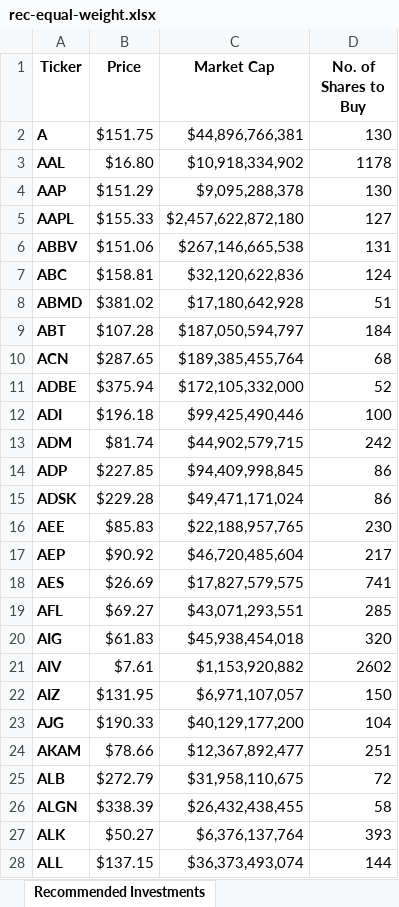
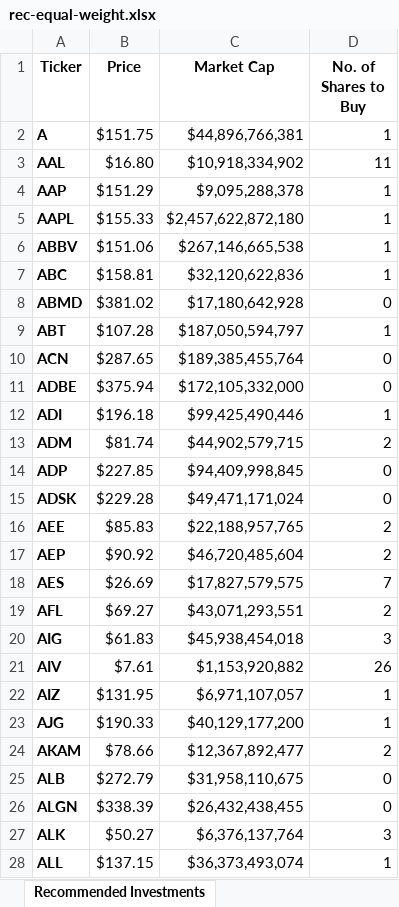
Before and after one commit to n0t-4m17h/algorithmic-trading-advisor, an Excel workbook: output/rec-equal-weight.xlsx, sheet Recommended Investments, drawn as a sheet; only a part is shown; values as stored, in another font and other column widths than the file's, no borders; the diff covers the shown part only; the diff names each change by its address in the sheet, - before the commit and + after, or states it on an @@ line.

```diff
--- a/output/rec-equal-weight.xlsx (sheet Recommended Investments)
+++ b/output/rec-equal-weight.xlsx (sheet Recommended Investments)
-D2 (No. of Shares to Buy): 130
+D2 (No. of Shares to Buy): 1
-D3 (No. of Shares to Buy): 1178
+D3 (No. of Shares to Buy): 11
-D4 (No. of Shares to Buy): 130
+D4 (No. of Shares to Buy): 1
-D5 (No. of Shares to Buy): 127
+D5 (No. of Shares to Buy): 1
-D6 (No. of Shares to Buy): 131
+D6 (No. of Shares to Buy): 1
-D7 (No. of Shares to Buy): 124
+D7 (No. of Shares to Buy): 1
-D8 (No. of Shares to Buy): 51
+D8 (No. of Shares to Buy): 0
-D9 (No. of Shares to Buy): 184
+D9 (No. of Shares to Buy): 1
-D10 (No. of Shares to Buy): 68
+D10 (No. of Shares to Buy): 0
-D11 (No. of Shares to Buy): 52
+D11 (No. of Shares to Buy): 0
-D12 (No. of Shares to Buy): 100
+D12 (No. of Shares to Buy): 1
-D13 (No. of Shares to Buy): 242
+D13 (No. of Shares to Buy): 2
-D14:D15 (No. of Shares to Buy): 86
+D14:D15 (No. of Shares to Buy): 0
-D16 (No. of Shares to Buy): 230
+D16 (No. of Shares to Buy): 2
-D17 (No. of Shares to Buy): 217
+D17 (No. of Shares to Buy): 2
-D18 (No. of Shares to Buy): 741
+D18 (No. of Shares to Buy): 7
-D19 (No. of Shares to Buy): 285
+D19 (No. of Shares to Buy): 2
-D20 (No. of Shares to Buy): 320
+D20 (No. of Shares to Buy): 3
-D21 (No. of Shares to Buy): 2602
+D21 (No. of Shares to Buy): 26
-D22 (No. of Shares to Buy): 150
+D22 (No. of Shares to Buy): 1
-D23 (No. of Shares to Buy): 104
+D23 (No. of Shares to Buy): 1
-D24 (No. of Shares to Buy): 251
+D24 (No. of Shares to Buy): 2
-D25 (No. of Shares to Buy): 72
+D25 (No. of Shares to Buy): 0
-D26 (No. of Shares to Buy): 58
+D26 (No. of Shares to Buy): 0
-D27 (No. of Shares to Buy): 393
+D27 (No. of Shares to Buy): 3
-D28 (No. of Shares to Buy): 144
+D28 (No. of Shares to Buy): 1
```
Also changed, not shown: 478 edited cells elsewhere in this sheet, 4 other files.
